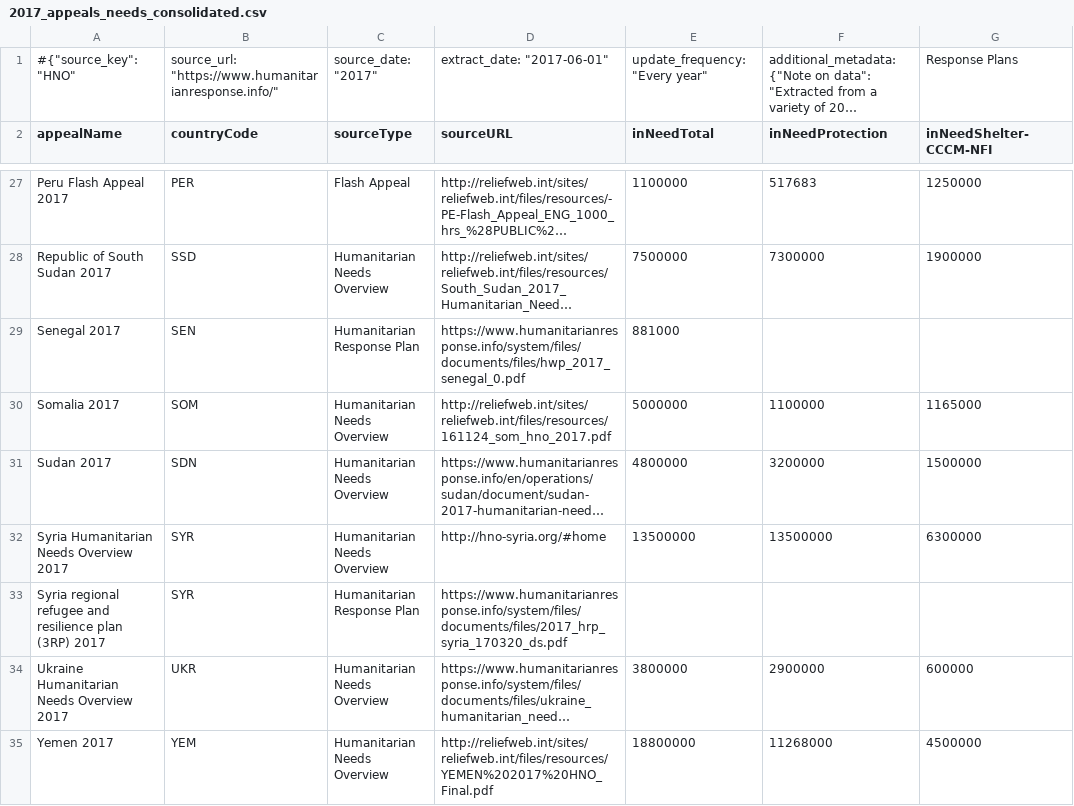
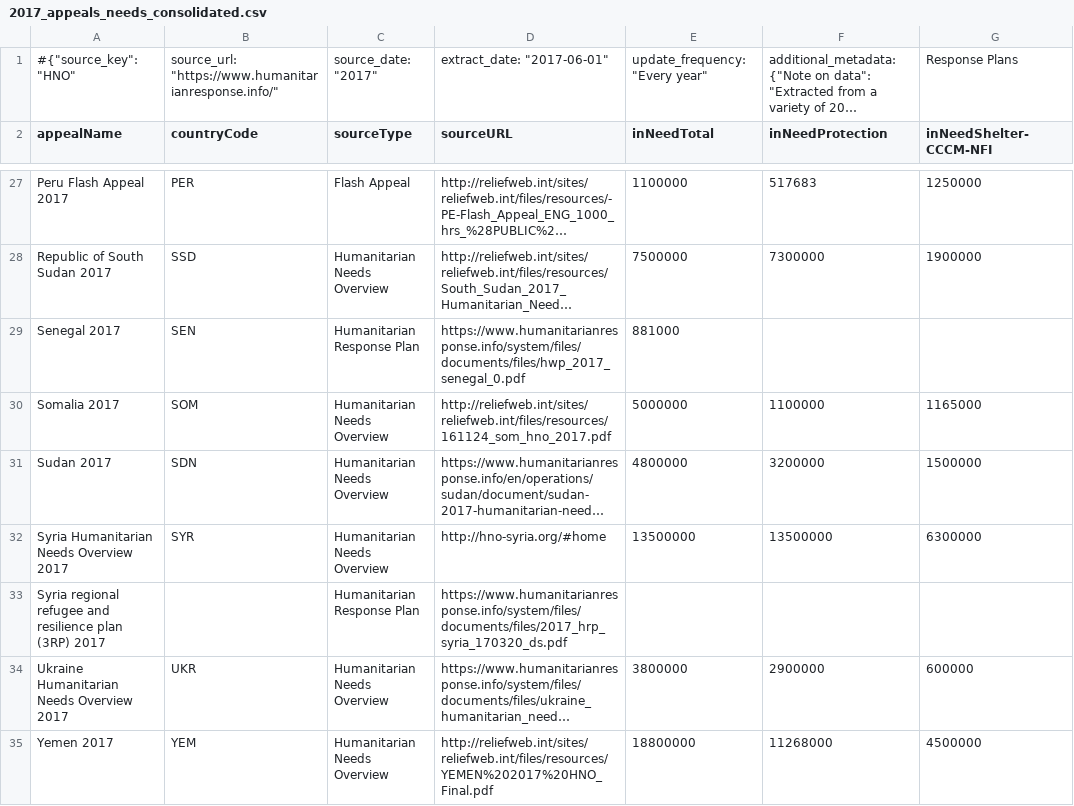
Before and after one commit to ONEcampaign/humanitarian-data-service, a CSV file: resources/data/derived/example/2017_appeals_needs_consolidated.csv, drawn as a sheet; only a part is shown, gaps mark what is left out; long unchanged cells end in …; the diff names each change by its address in the sheet, - before the commit and + after, or states it on an @@ line.

```diff
--- a/resources/data/derived/example/2017_appeals_needs_consolidated.csv
+++ b/resources/data/derived/example/2017_appeals_needs_consolidated.csv
-B33 (countryCode): SYR
+B33 (countryCode): (empty)
```
Also changed, not shown: resources/data/derived/example/2017_relatable_population_rankings.csv, 2 other files.
